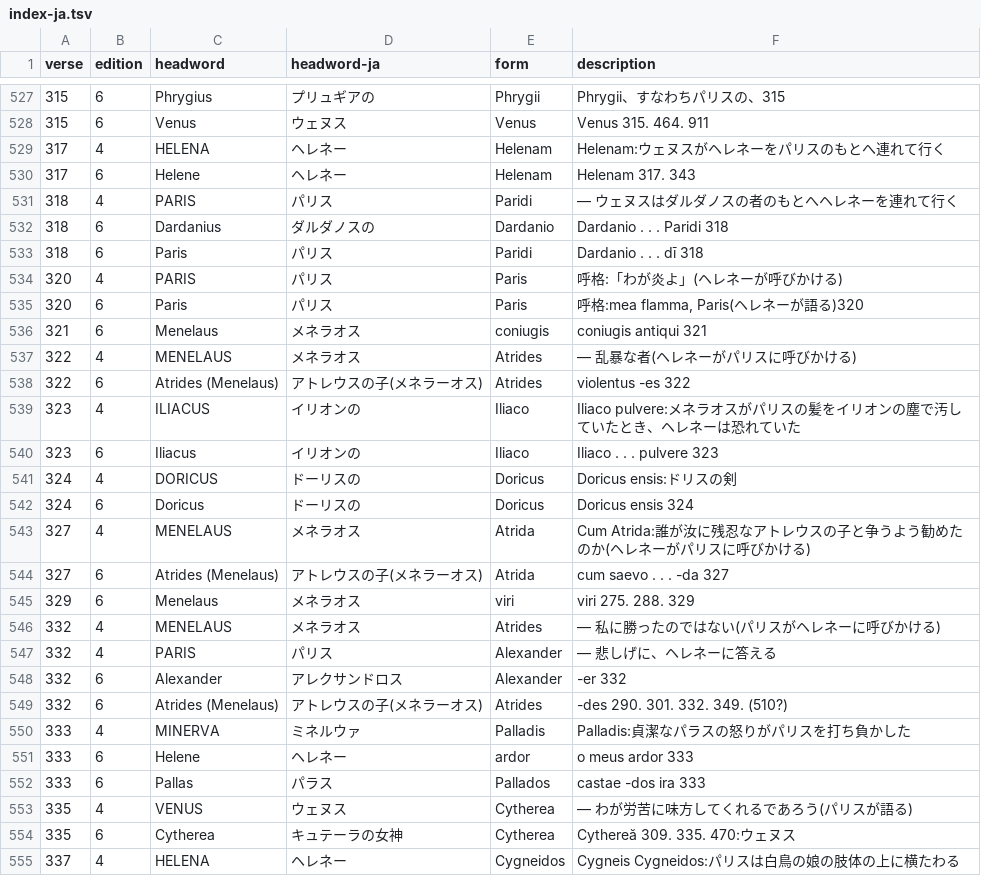
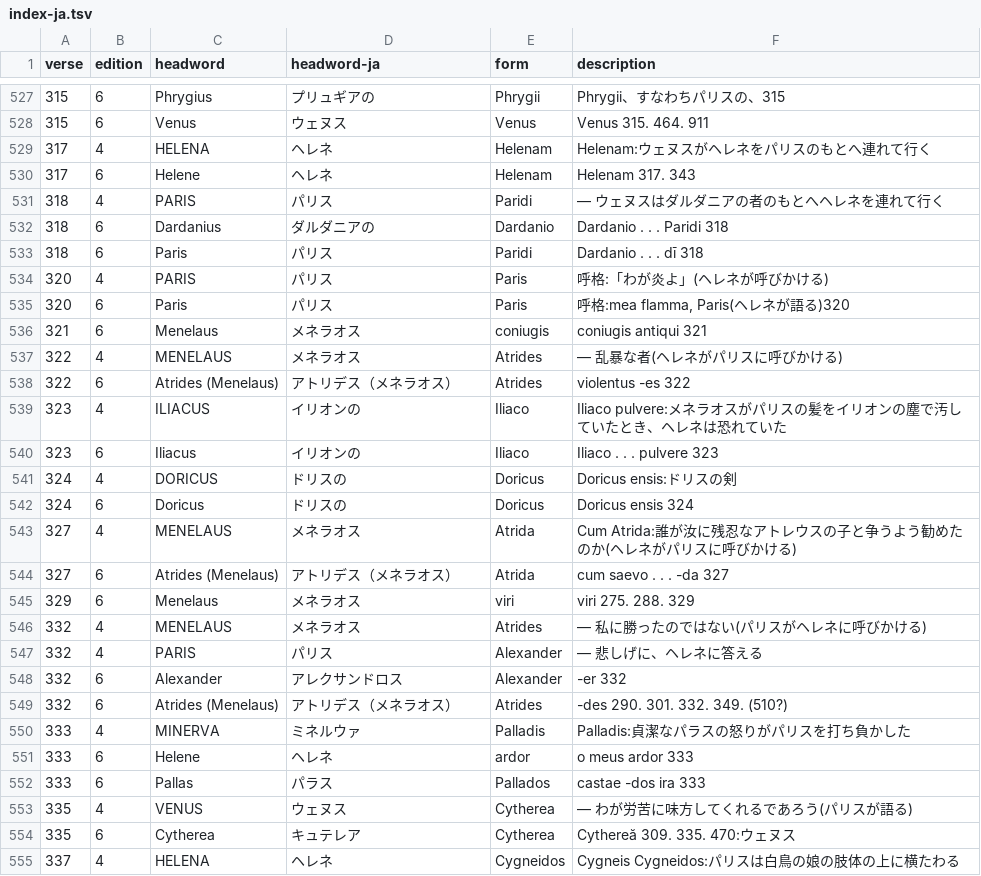
Before and after one commit to 7shi/ilias-latina, a TSV file: commentary/index-ja.tsv, drawn as a sheet; only a part is shown, gaps mark what is left out; the diff covers the shown part only.

Commit message:
Apply book 3 review corrections to the Japanese commentary

```diff
--- a/commentary/index-ja.tsv
+++ b/commentary/index-ja.tsv
@@ -528,28 +528,28 @@ verse	edition	headword	headword-ja	form	description
 315	6	Venus	ウェヌス	Venus	Venus 315. 464. 911
-317	4	HELENA	ヘレネー	Helenam	Helenam:ウェヌスがヘレネーをパリスのもとへ連れて行く
-317	6	Helene	ヘレネー	Helenam	Helenam 317. 343
-318	4	PARIS	パリス	Paridi	— ウェヌスはダルダノスの者のもとへヘレネーを連れて行く
-318	6	Dardanius	ダルダノスの	Dardanio	Dardanio . . . Paridi 318
+317	4	HELENA	ヘレネ	Helenam	Helenam:ウェヌスがヘレネをパリスのもとへ連れて行く
+317	6	Helene	ヘレネ	Helenam	Helenam 317. 343
+318	4	PARIS	パリス	Paridi	— ウェヌスはダルダニアの者のもとへヘレネを連れて行く
+318	6	Dardanius	ダルダニアの	Dardanio	Dardanio . . . Paridi 318
 318	6	Paris	パリス	Paridi	Dardanio . . . dī 318
-320	4	PARIS	パリス	Paris	呼格:「わが炎よ」(ヘレネーが呼びかける)
-320	6	Paris	パリス	Paris	呼格:mea flamma, Paris(ヘレネーが語る)320
+320	4	PARIS	パリス	Paris	呼格:「わが炎よ」(ヘレネが呼びかける)
+320	6	Paris	パリス	Paris	呼格:mea flamma, Paris(ヘレネが語る)320
 321	6	Menelaus	メネラオス	coniugis	coniugis antiqui 321
-322	4	MENELAUS	メネラオス	Atrides	— 乱暴な者(ヘレネーがパリスに呼びかける)
-322	6	Atrides (Menelaus)	アトレウスの子(メネラーオス)	Atrides	violentus -es 322
-323	4	ILIACUS	イリオンの	Iliaco	Iliaco pulvere:メネラオスがパリスの髪をイリオンの塵で汚していたとき、ヘレネーは恐れていた
+322	4	MENELAUS	メネラオス	Atrides	— 乱暴な者(ヘレネがパリスに呼びかける)
+322	6	Atrides (Menelaus)	アトリデス（メネラオス）	Atrides	violentus -es 322
+323	4	ILIACUS	イリオンの	Iliaco	Iliaco pulvere:メネラオスがパリスの髪をイリオンの塵で汚していたとき、ヘレネは恐れていた
 323	6	Iliacus	イリオンの	Iliaco	Iliaco . . . pulvere 323
-324	4	DORICUS	ドーリスの	Doricus	Doricus ensis:ドリスの剣
-324	6	Doricus	ドーリスの	Doricus	Doricus ensis 324
-327	4	MENELAUS	メネラオス	Atrida	Cum Atrida:誰が汝に残忍なアトレウスの子と争うよう勧めたのか(ヘレネーがパリスに呼びかける)
-327	6	Atrides (Menelaus)	アトレウスの子(メネラーオス)	Atrida	cum saevo . . . -da 327
+324	4	DORICUS	ドリスの	Doricus	Doricus ensis:ドリスの剣
+324	6	Doricus	ドリスの	Doricus	Doricus ensis 324
+327	4	MENELAUS	メネラオス	Atrida	Cum Atrida:誰が汝に残忍なアトレウスの子と争うよう勧めたのか(ヘレネがパリスに呼びかける)
+327	6	Atrides (Menelaus)	アトリデス（メネラオス）	Atrida	cum saevo . . . -da 327
 329	6	Menelaus	メネラオス	viri	viri 275. 288. 329
-332	4	MENELAUS	メネラオス	Atrides	— 私に勝ったのではない(パリスがヘレネーに呼びかける)
-332	4	PARIS	パリス	Alexander	— 悲しげに、ヘレネーに答える
+332	4	MENELAUS	メネラオス	Atrides	— 私に勝ったのではない(パリスがヘレネに呼びかける)
+332	4	PARIS	パリス	Alexander	— 悲しげに、ヘレネに答える
 332	6	Alexander	アレクサンドロス	Alexander	-er 332
-332	6	Atrides (Menelaus)	アトレウスの子(メネラーオス)	Atrides	-des 290. 301. 332. 349. (510?)
+332	6	Atrides (Menelaus)	アトリデス（メネラオス）	Atrides	-des 290. 301. 332. 349. (510?)
 333	4	MINERVA	ミネルウァ	Palladis	Palladis:貞潔なパラスの怒りがパリスを打ち負かした
-333	6	Helene	ヘレネー	ardor	o meus ardor 333
+333	6	Helene	ヘレネ	ardor	o meus ardor 333
 333	6	Pallas	パラス	Pallados	castae -dos ira 333
 335	4	VENUS	ウェヌス	Cytherea	— わが労苦に味方してくれるであろう(パリスが語る)
-335	6	Cytherea	キュテーラの女神	Cytherea	Cythereă 309. 335. 470:ウェヌス
-337	4	HELENA	ヘレネー	Cygneidos	Cygneis Cygneidos:パリスは白鳥の娘の肢体の上に横たわる
+335	6	Cytherea	キュテレア	Cytherea	Cythereă 309. 335. 470:ウェヌス
+337	4	HELENA	ヘレネ	Cygneidos	Cygneis Cygneidos:パリスは白鳥の娘の肢体の上に横たわる
```
Also changed, not shown: 53 edited cells elsewhere in this file, commentary/commentary-ja.tsv, 19 other files.
